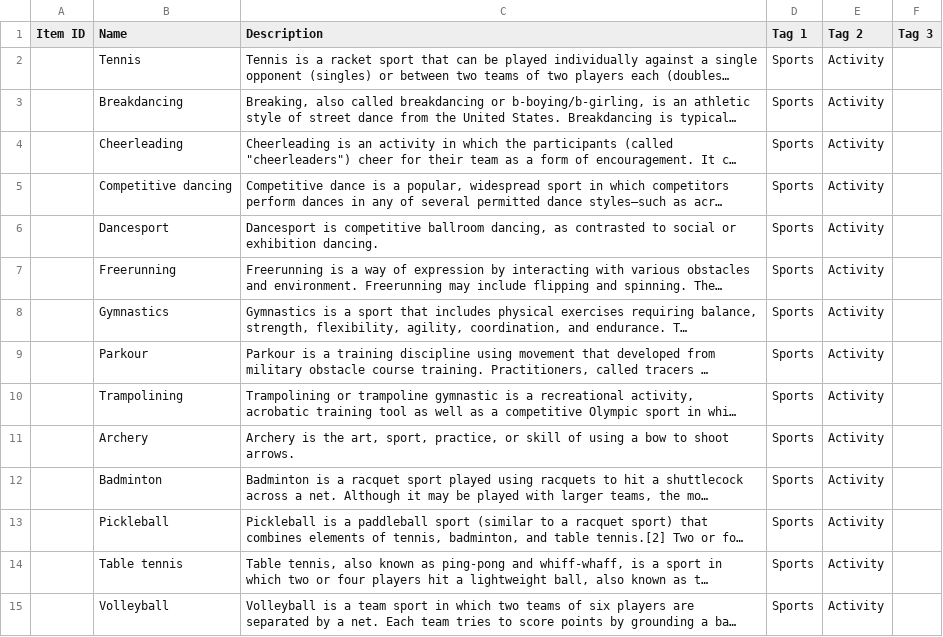
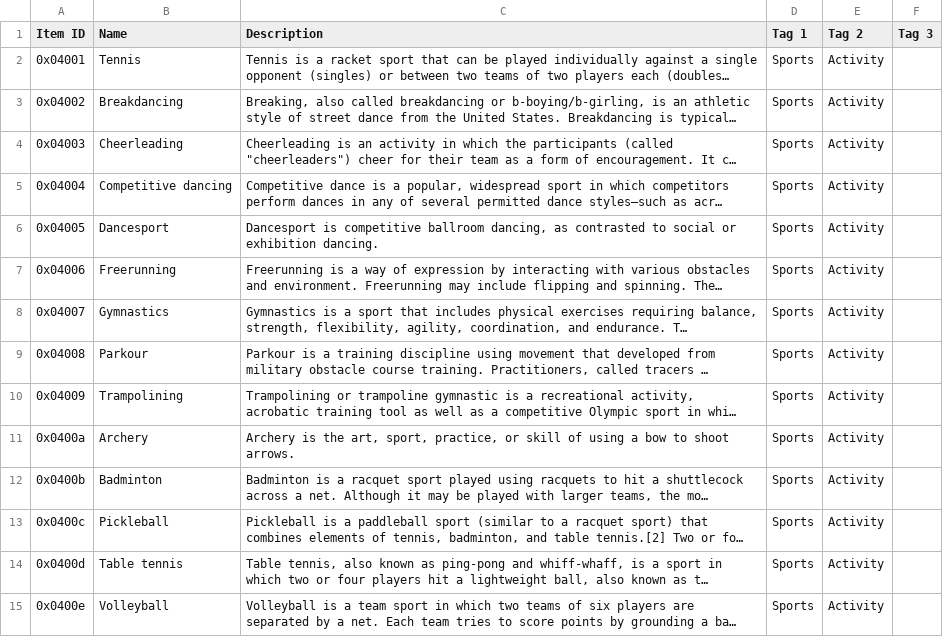
Before and after one commit to aaronsun1030/rank_everything, a CSV file: lists/satisfactory/sports.csv, drawn as a sheet; only a part is shown; long unchanged cells end in …; the diff covers the shown part only; the diff names each change by its address in the sheet, - before the commit and + after, or states it on an @@ line.

```diff
--- a/lists/satisfactory/sports.csv
+++ b/lists/satisfactory/sports.csv
-A2 (Item ID): (empty)
+A2 (Item ID): 0x04001
-A3 (Item ID): (empty)
+A3 (Item ID): 0x04002
-A4 (Item ID): (empty)
+A4 (Item ID): 0x04003
-A5 (Item ID): (empty)
+A5 (Item ID): 0x04004
-A6 (Item ID): (empty)
+A6 (Item ID): 0x04005
-A7 (Item ID): (empty)
+A7 (Item ID): 0x04006
-A8 (Item ID): (empty)
+A8 (Item ID): 0x04007
-A9 (Item ID): (empty)
+A9 (Item ID): 0x04008
-A10 (Item ID): (empty)
+A10 (Item ID): 0x04009
-A11 (Item ID): (empty)
+A11 (Item ID): 0x0400a
-A12 (Item ID): (empty)
+A12 (Item ID): 0x0400b
-A13 (Item ID): (empty)
+A13 (Item ID): 0x0400c
-A14 (Item ID): (empty)
+A14 (Item ID): 0x0400d
-A15 (Item ID): (empty)
+A15 (Item ID): 0x0400e
```
Also changed, not shown: 85 edited cells elsewhere in this file, lists/satisfactory/fruits.csv, lists/satisfactory/la_noire.csv.
